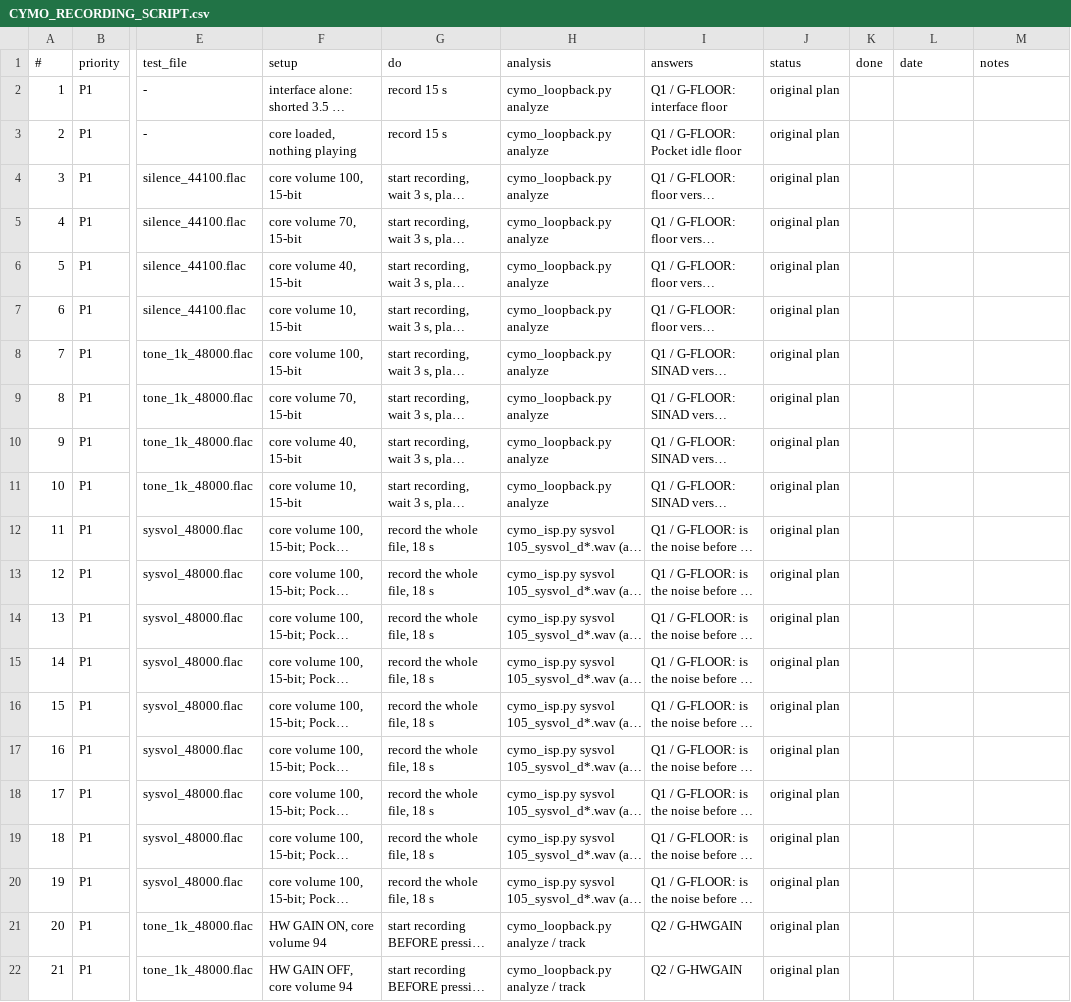
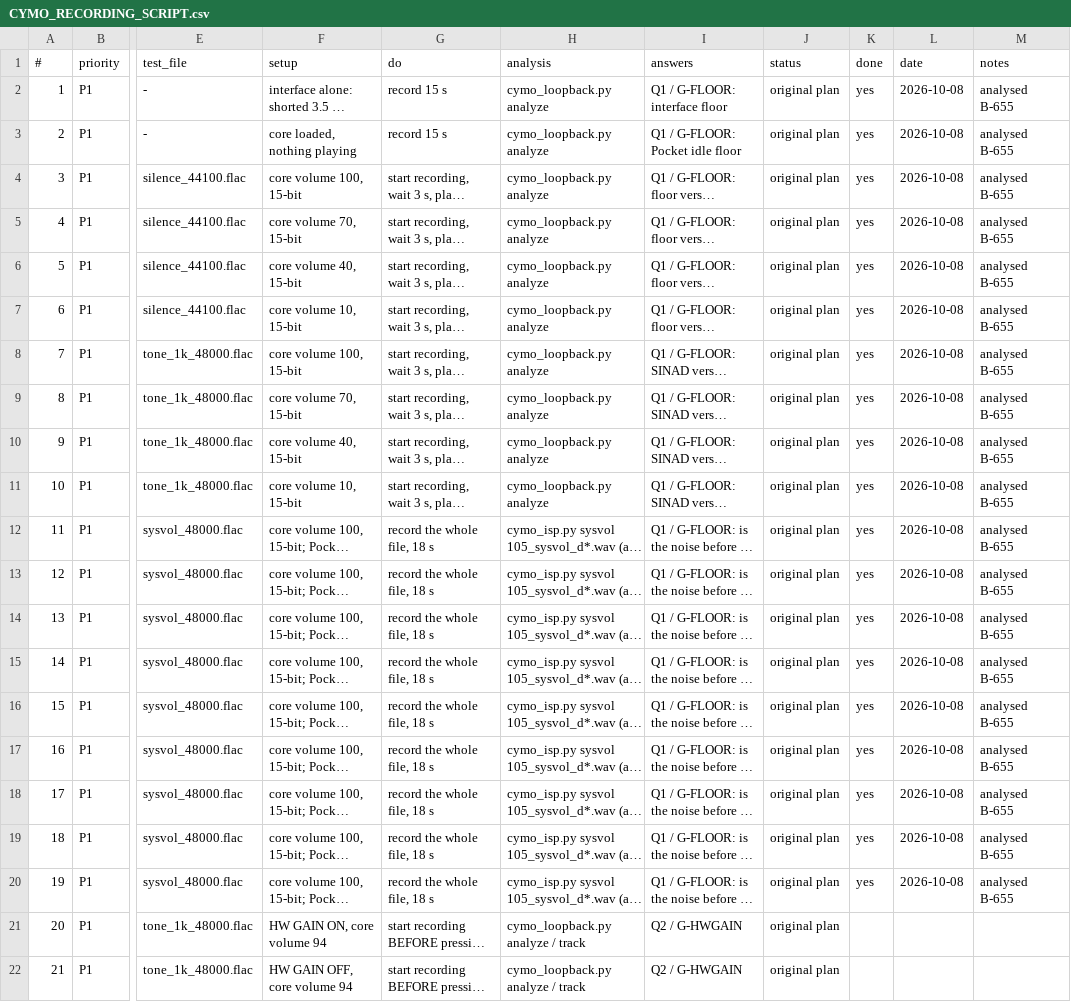
Before and after one commit to alfatreze/Tau-Alpha, a CSV file: docs/features/CYMO_RECORDING_SCRIPT.csv, drawn as a sheet; only a part is shown, gaps mark what is left out; long unchanged cells end in …; the diff names each change by its address in the sheet, - before the commit and + after, or states it on an @@ line.

```diff
--- a/docs/features/CYMO_RECORDING_SCRIPT.csv
+++ b/docs/features/CYMO_RECORDING_SCRIPT.csv
-K2:K20 (done): (empty)
+K2:K20 (done): yes
-L2:L20 (date): (empty)
+L2:L20 (date): 2026-10-08
-M2:M20 (notes): (empty)
+M2:M20 (notes): analysed B-655
```
Also changed, not shown: 2 other files.
